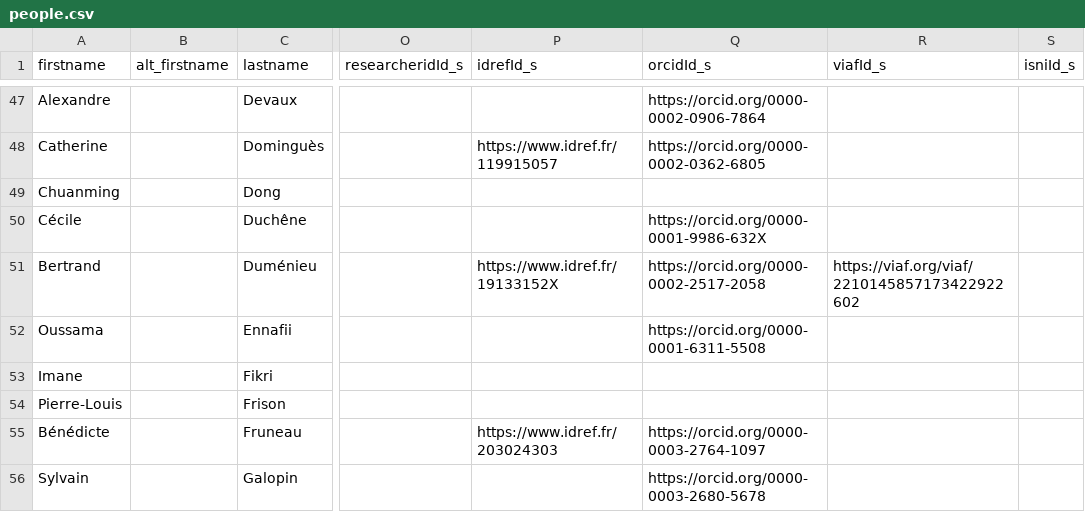
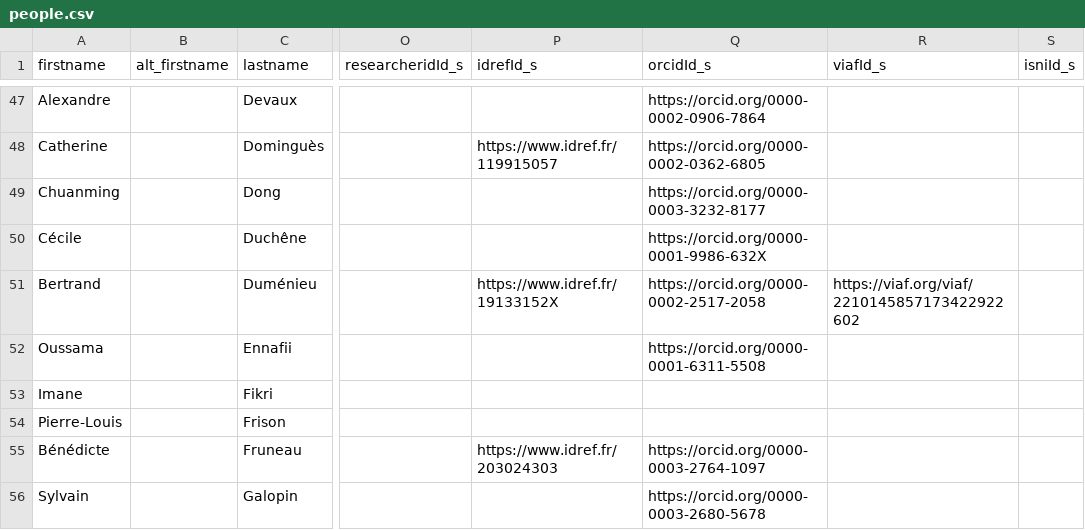
Before and after one commit to umrlastig/umrlastig.github.io, a CSV file: src/data/people.csv, drawn as a sheet; only a part is shown, gaps mark what is left out; the diff covers the shown part only; the diff names each change by its address in the sheet, - before the commit and + after, or states it on an @@ line.

```diff
--- a/src/data/people.csv
+++ b/src/data/people.csv
-Q49 (orcidId_s): (empty)
+Q49 (orcidId_s): https://orcid.org/0000-0003-3232-8177
```
Also changed, not shown: 1 added row and 25 edited cells elsewhere in this file, src/data/dataset.csv, src/data/keywords.csv, 3 other files.
